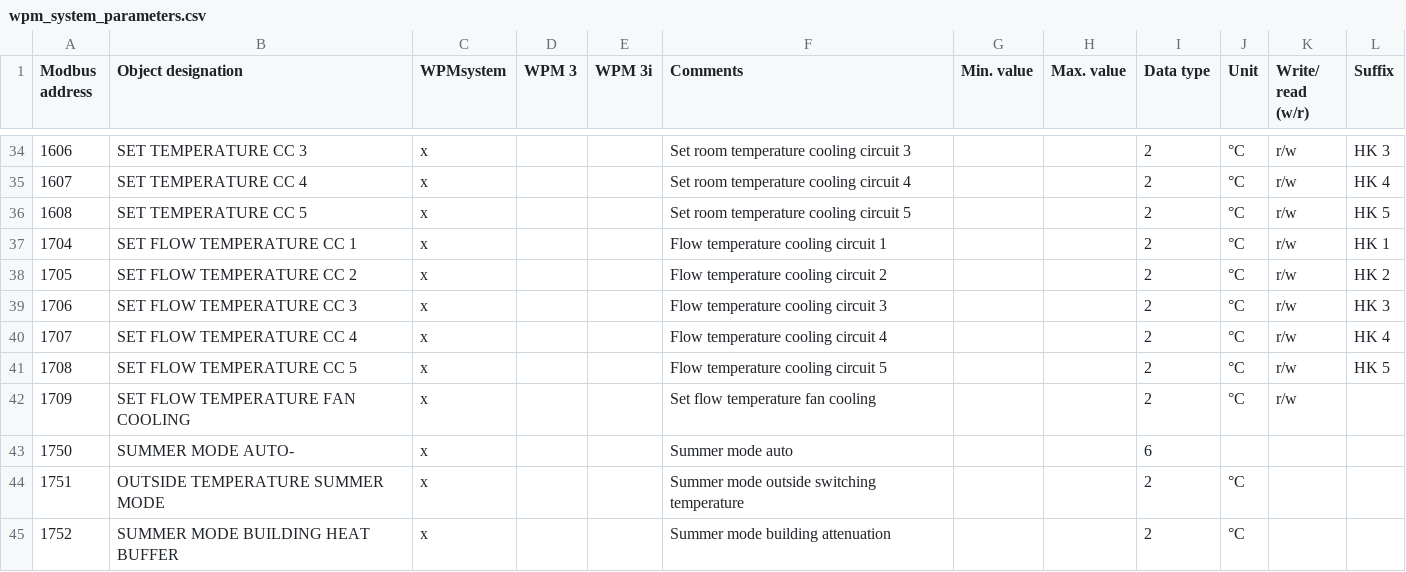
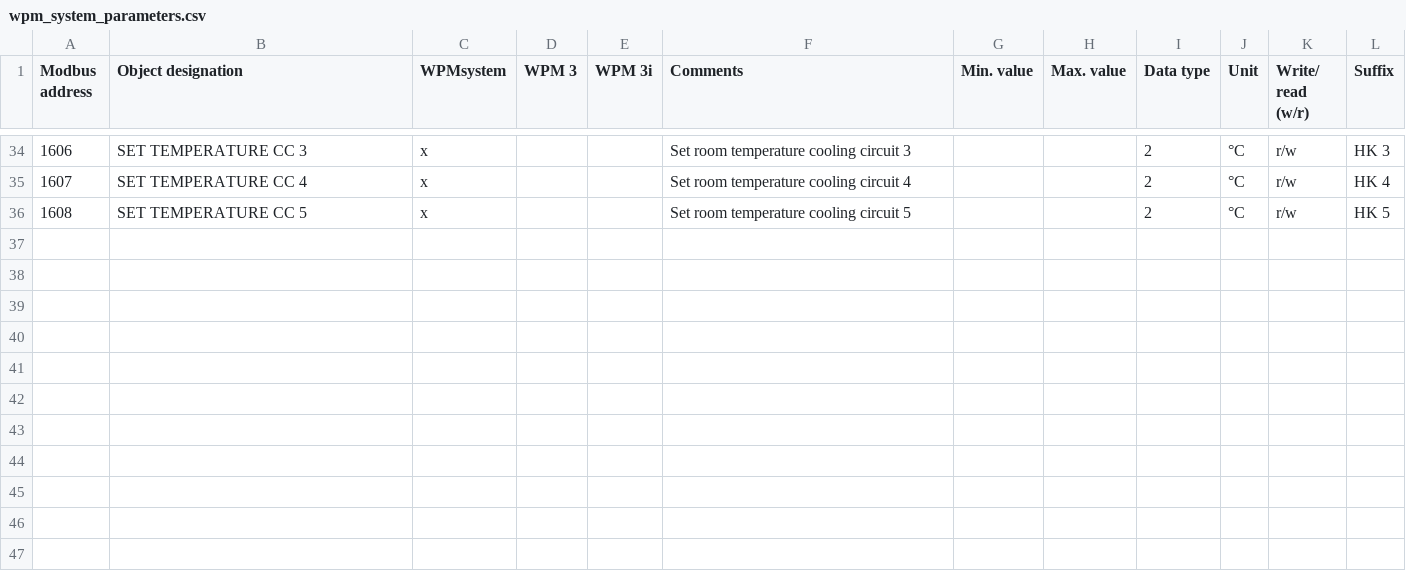
Before and after one commit to pail23/python-stiebel-eltron, a CSV file: api/wpm_system_parameters.csv, drawn as a sheet; only a part is shown, gaps mark what is left out.

```diff
--- a/api/wpm_system_parameters.csv
+++ b/api/wpm_system_parameters.csv
@@ -36,10 +36 @@ Modbus address,Object designation ,WPMsystem,WPM 3,WPM 3i,Comments,Min. value,Ma
 1608,SET TEMPERATURE CC 5,x,,,Set room temperature cooling circuit 5,,,2,°C,r/w,HK 5
-1704,SET FLOW TEMPERATURE CC 1,x,,,Flow temperature cooling circuit 1,,,2,°C,r/w,HK 1
-1705,SET FLOW TEMPERATURE CC 2,x,,,Flow temperature cooling circuit 2,,,2,°C,r/w,HK 2
-1706,SET FLOW TEMPERATURE CC 3,x,,,Flow temperature cooling circuit 3,,,2,°C,r/w,HK 3
-1707,SET FLOW TEMPERATURE CC 4,x,,,Flow temperature cooling circuit 4,,,2,°C,r/w,HK 4
-1708,SET FLOW TEMPERATURE CC 5,x,,,Flow temperature cooling circuit 5,,,2,°C,r/w,HK 5
-1709,SET FLOW TEMPERATURE FAN COOLING,x,,,Set flow temperature fan cooling,,,2,°C,r/w,
-1750,SUMMER MODE AUTO-,x,,,Summer mode auto,,,6,,,
-1751,OUTSIDE TEMPERATURE SUMMER MODE,x,,,Summer mode outside switching temperature,,,2,°C,,
-1752,SUMMER MODE BUILDING HEAT BUFFER,x,,,Summer mode building attenuation,,,2,°C,,
```
Also changed, not shown: api/lwz_energy_data.csv, api/lwz_energy_management_settings.csv, 18 other files.
